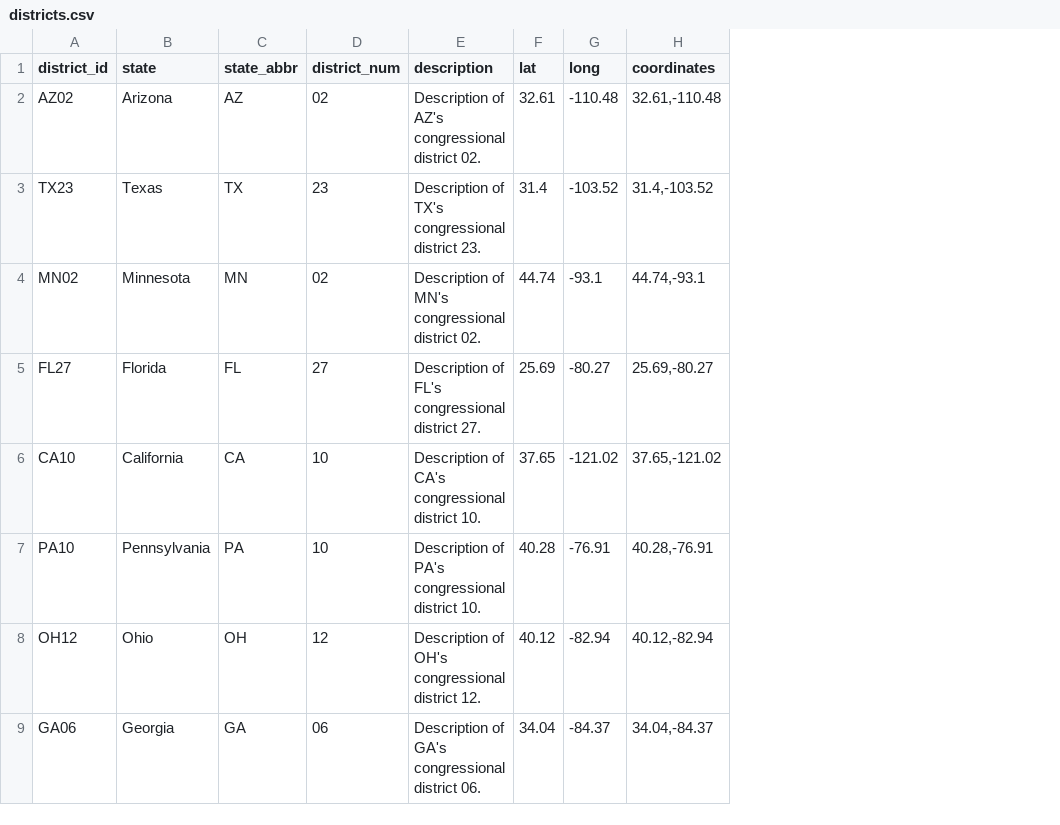
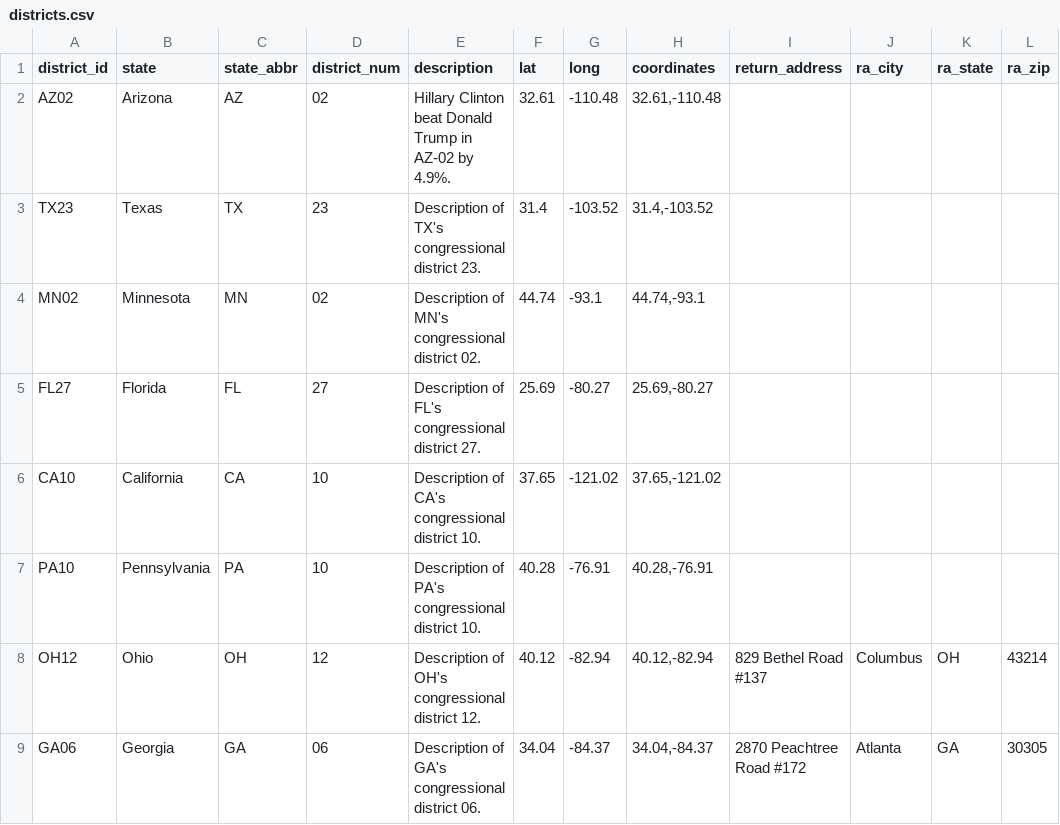
Before and after one commit to jjb/votefwd, a CSV file: lookup_data/districts.csv, drawn as a sheet; the diff names each change by its address in the sheet, - before the commit and + after, or states it on an @@ line.

Commit message:
Updates targeting script to insert district_id, adds return addresses for 2 districts.

```diff
--- a/lookup_data/districts.csv
+++ b/lookup_data/districts.csv
+column I (return_address), rows 8-9: 829 Bethel Road #137 | 2870 Peachtree Road #172
+column J (ra_city), rows 8-9: Columbus | Atlanta
+column K (ra_state), rows 8-9: OH | GA
+column L (ra_zip), rows 8-9: 43214 | 30305
-E2 (description): Description of AZ's congressional district 02.
+E2 (description): Hillary Clinton beat Donald Trump in AZ-02 by 4.9%.
```
Also changed, not shown: 1 other file.
